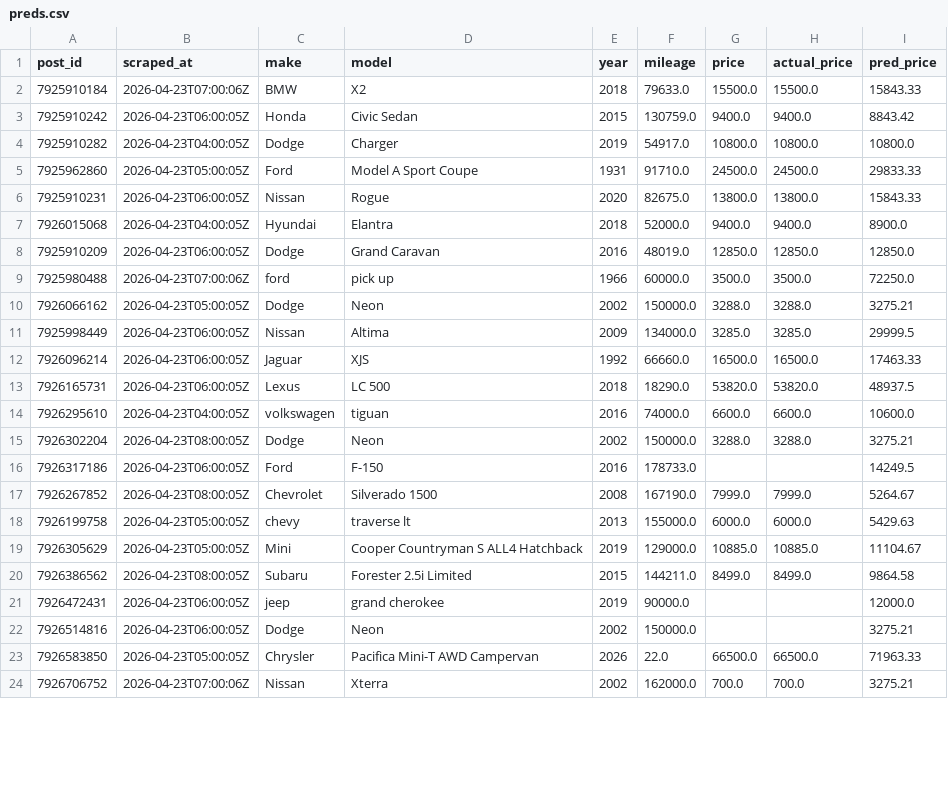
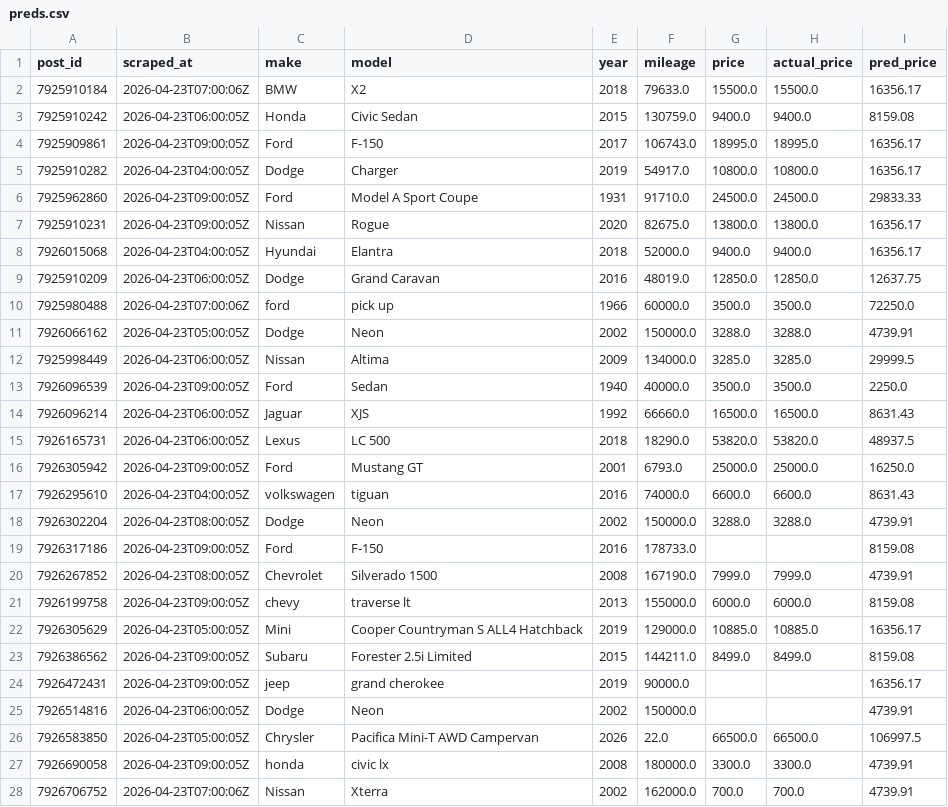
Before and after one commit to OPIM5512-ftg25004/myscrapers-gk, a CSV file: results/preds.csv, drawn as a sheet; only a part is shown; the diff covers the shown part only.

```diff
--- a/results/preds.csv
+++ b/results/preds.csv
@@ -1,24 +1,28 @@
 post_id,scraped_at,make,model,year,mileage,price,actual_price,pred_price
-7925910184,2026-04-23T07:00:06Z,BMW,X2,2018,79633.0,15500.0,15500.0,15843.33
-7925910242,2026-04-23T06:00:05Z,Honda,Civic Sedan,2015,130759.0,9400.0,9400.0,8843.42
-7925910282,2026-04-23T04:00:05Z,Dodge,Charger,2019,54917.0,10800.0,10800.0,10800.0
-7925962860,2026-04-23T05:00:05Z,Ford,Model A Sport Coupe,1931,91710.0,24500.0,24500.0,29833.33
-7925910231,2026-04-23T06:00:05Z,Nissan,Rogue,2020,82675.0,13800.0,13800.0,15843.33
-7926015068,2026-04-23T04:00:05Z,Hyundai,Elantra,2018,52000.0,9400.0,9400.0,8900.0
-7925910209,2026-04-23T06:00:05Z,Dodge,Grand Caravan,2016,48019.0,12850.0,12850.0,12850.0
+7925910184,2026-04-23T07:00:06Z,BMW,X2,2018,79633.0,15500.0,15500.0,16356.17
+7925910242,2026-04-23T06:00:05Z,Honda,Civic Sedan,2015,130759.0,9400.0,9400.0,8159.08
+7925909861,2026-04-23T09:00:05Z,Ford,F-150,2017,106743.0,18995.0,18995.0,16356.17
+7925910282,2026-04-23T04:00:05Z,Dodge,Charger,2019,54917.0,10800.0,10800.0,16356.17
+7925962860,2026-04-23T09:00:05Z,Ford,Model A Sport Coupe,1931,91710.0,24500.0,24500.0,29833.33
+7925910231,2026-04-23T09:00:05Z,Nissan,Rogue,2020,82675.0,13800.0,13800.0,16356.17
+7926015068,2026-04-23T04:00:05Z,Hyundai,Elantra,2018,52000.0,9400.0,9400.0,16356.17
+7925910209,2026-04-23T06:00:05Z,Dodge,Grand Caravan,2016,48019.0,12850.0,12850.0,12637.75
 7925980488,2026-04-23T07:00:06Z,ford,pick up,1966,60000.0,3500.0,3500.0,72250.0
-7926066162,2026-04-23T05:00:05Z,Dodge,Neon,2002,150000.0,3288.0,3288.0,3275.21
+7926066162,2026-04-23T05:00:05Z,Dodge,Neon,2002,150000.0,3288.0,3288.0,4739.91
 7925998449,2026-04-23T06:00:05Z,Nissan,Altima,2009,134000.0,3285.0,3285.0,29999.5
-7926096214,2026-04-23T06:00:05Z,Jaguar,XJS,1992,66660.0,16500.0,16500.0,17463.33
+7926096539,2026-04-23T09:00:05Z,Ford,Sedan,1940,40000.0,3500.0,3500.0,2250.0
+7926096214,2026-04-23T06:00:05Z,Jaguar,XJS,1992,66660.0,16500.0,16500.0,8631.43
 7926165731,2026-04-23T06:00:05Z,Lexus,LC 500,2018,18290.0,53820.0,53820.0,48937.5
-7926295610,2026-04-23T04:00:05Z,volkswagen,tiguan,2016,74000.0,6600.0,6600.0,10600.0
-7926302204,2026-04-23T08:00:05Z,Dodge,Neon,2002,150000.0,3288.0,3288.0,3275.21
-7926317186,2026-04-23T06:00:05Z,Ford,F-150,2016,178733.0,,,14249.5
-7926267852,2026-04-23T08:00:05Z,Chevrolet,Silverado 1500,2008,167190.0,7999.0,7999.0,5264.67
-7926199758,2026-04-23T05:00:05Z,chevy,traverse lt,2013,155000.0,6000.0,6000.0,5429.63
-7926305629,2026-04-23T05:00:05Z,Mini,Cooper Countryman S ALL4 Hatchback,2019,129000.0,10885.0,10885.0,11104.67
-7926386562,2026-04-23T08:00:05Z,Subaru,Forester 2.5i Limited,2015,144211.0,8499.0,8499.0,9864.58
-7926472431,2026-04-23T06:00:05Z,jeep,grand cherokee,2019,90000.0,,,12000.0
-7926514816,2026-04-23T06:00:05Z,Dodge,Neon,2002,150000.0,,,3275.21
-7926583850,2026-04-23T05:00:05Z,Chrysler,Pacifica Mini-T AWD Campervan,2026,22.0,66500.0,66500.0,71963.33
-7926706752,2026-04-23T07:00:06Z,Nissan,Xterra,2002,162000.0,700.0,700.0,3275.21
+7926305942,2026-04-23T09:00:05Z,Ford,Mustang GT,2001,6793.0,25000.0,25000.0,16250.0
+7926295610,2026-04-23T04:00:05Z,volkswagen,tiguan,2016,74000.0,6600.0,6600.0,8631.43
+7926302204,2026-04-23T08:00:05Z,Dodge,Neon,2002,150000.0,3288.0,3288.0,4739.91
+7926317186,2026-04-23T09:00:05Z,Ford,F-150,2016,178733.0,,,8159.08
+7926267852,2026-04-23T08:00:05Z,Chevrolet,Silverado 1500,2008,167190.0,7999.0,7999.0,4739.91
+7926199758,2026-04-23T09:00:05Z,chevy,traverse lt,2013,155000.0,6000.0,6000.0,8159.08
+7926305629,2026-04-23T05:00:05Z,Mini,Cooper Countryman S ALL4 Hatchback,2019,129000.0,10885.0,10885.0,16356.17
+7926386562,2026-04-23T09:00:05Z,Subaru,Forester 2.5i Limited,2015,144211.0,8499.0,8499.0,8159.08
+7926472431,2026-04-23T09:00:05Z,jeep,grand cherokee,2019,90000.0,,,16356.17
+7926514816,2026-04-23T06:00:05Z,Dodge,Neon,2002,150000.0,,,4739.91
+7926583850,2026-04-23T05:00:05Z,Chrysler,Pacifica Mini-T AWD Campervan,2026,22.0,66500.0,66500.0,106997.5
+7926690058,2026-04-23T09:00:05Z,honda,civic lx,2008,180000.0,3300.0,3300.0,4739.91
+7926706752,2026-04-23T07:00:06Z,Nissan,Xterra,2002,162000.0,700.0,700.0,4739.91
```
Also changed, not shown: 7 added rows and 38 edited cells elsewhere in this file, results/importance.csv.
